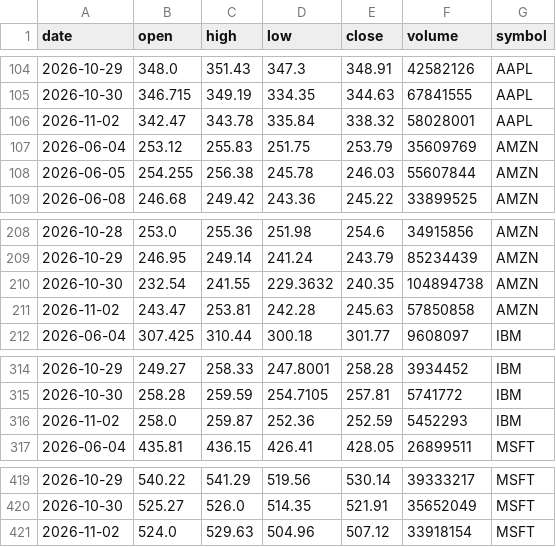
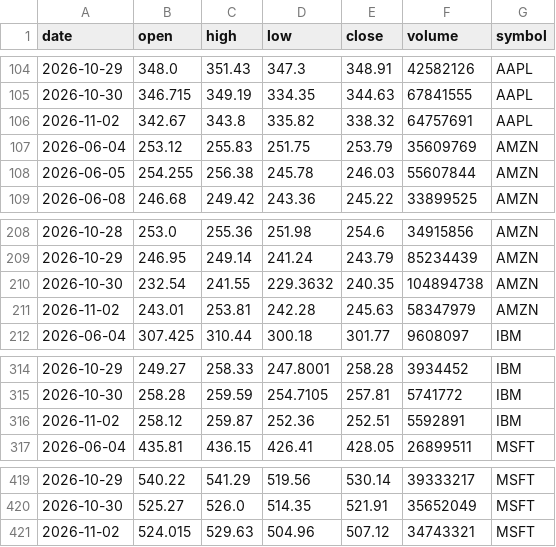
Before and after one commit to ashutosh-DS25/stock-data-pipeline, a CSV file: stock_data.csv, drawn as a sheet; only a part is shown, gaps mark what is left out.

```diff
--- a/stock_data.csv
+++ b/stock_data.csv
@@ -105,3 +105,3 @@ date,open,high,low,close,volume,symbol
 2026-10-30,346.715,349.19,334.35,344.63,67841555,AAPL
-2026-11-02,342.47,343.78,335.84,338.32,58028001,AAPL
+2026-11-02,342.67,343.8,335.82,338.32,64757691,AAPL
 2026-06-04,253.12,255.83,251.75,253.79,35609769,AMZN
@@ -210,3 +210,3 @@ date,open,high,low,close,volume,symbol
 2026-10-30,232.54,241.55,229.3632,240.35,104894738,AMZN
-2026-11-02,243.47,253.81,242.28,245.63,57850858,AMZN
+2026-11-02,243.01,253.81,242.28,245.63,58347979,AMZN
 2026-06-04,307.425,310.44,300.18,301.77,9608097,IBM
@@ -315,3 +315,3 @@ date,open,high,low,close,volume,symbol
 2026-10-30,258.28,259.59,254.7105,257.81,5741772,IBM
-2026-11-02,258.0,259.87,252.36,252.59,5452293,IBM
+2026-11-02,258.12,259.87,252.36,252.51,5592891,IBM
 2026-06-04,435.81,436.15,426.41,428.05,26899511,MSFT
@@ -420,2 +420,2 @@ date,open,high,low,close,volume,symbol
 2026-10-30,525.27,526.0,514.35,521.91,35652049,MSFT
-2026-11-02,524.0,529.63,504.96,507.12,33918154,MSFT
+2026-11-02,524.015,529.63,504.96,507.12,34743321,MSFT
```
